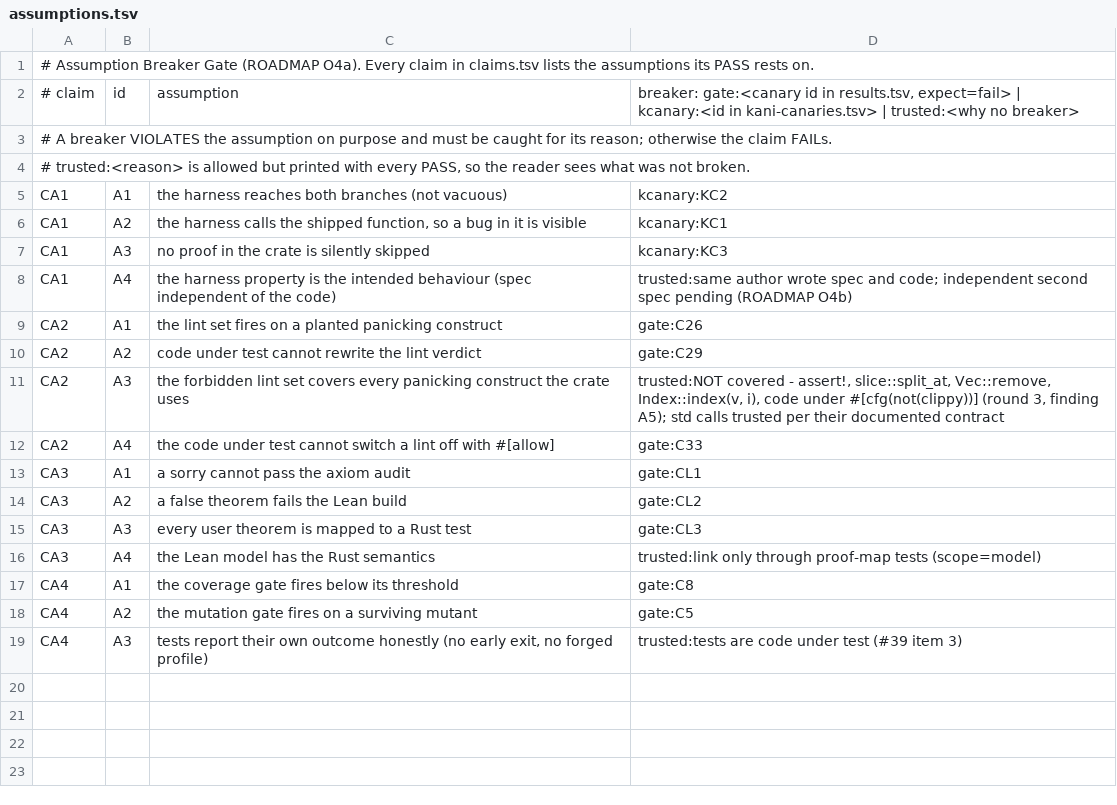
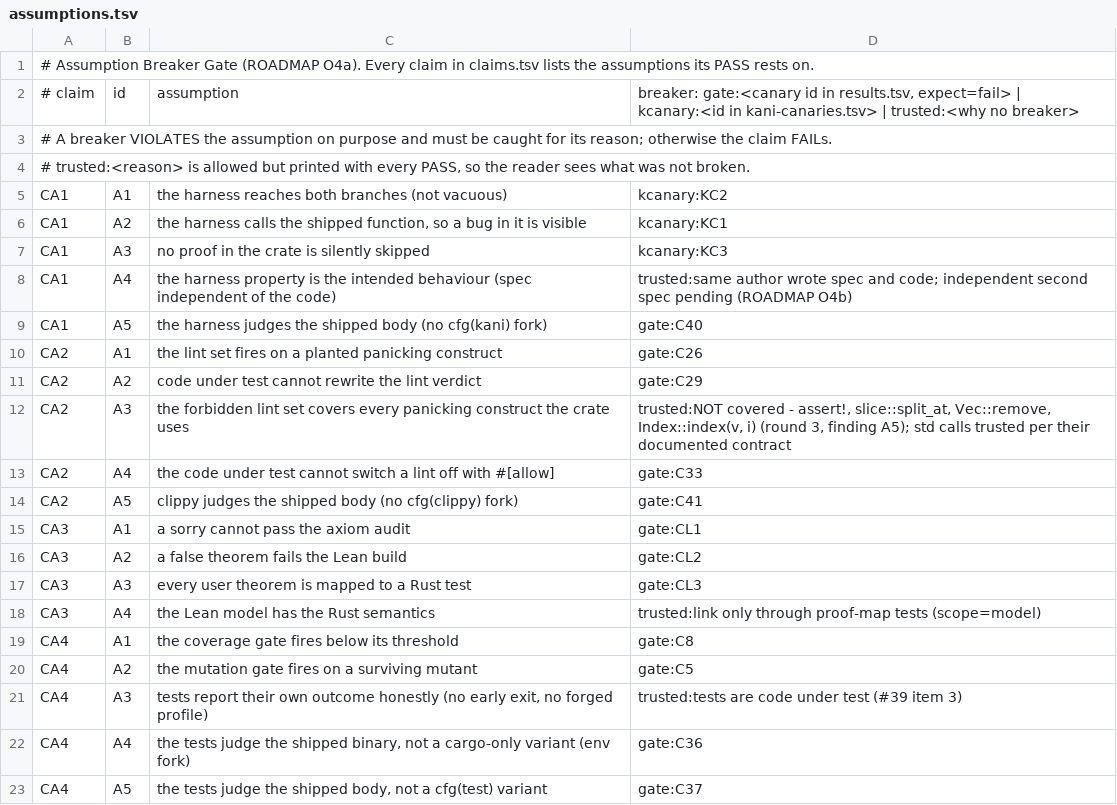
Before and after one commit to Demiurg-AU/rust-cicd-core, a TSV file: assumptions.tsv, drawn as a sheet.

```diff
--- a/assumptions.tsv
+++ b/assumptions.tsv
@@ -8,6 +8,8 @@ CA1	A3	no proof in the crate is silently skipped	kcanary:KC3
 CA1	A4	the harness property is the intended behaviour (spec independent of the code)	trusted:same author wrote spec and code; independent second spec pending (ROADMAP O4b)
+CA1	A5	the harness judges the shipped body (no cfg(kani) fork)	gate:C40
 CA2	A1	the lint set fires on a planted panicking construct	gate:C26
 CA2	A2	code under test cannot rewrite the lint verdict	gate:C29
-CA2	A3	the forbidden lint set covers every panicking construct the crate uses	trusted:NOT covered - assert!, slice::split_at, Vec::remove, Index::index(v, i), code under #[cfg(not(clippy))] (round 3, finding A5); std calls trusted per their documented contract
+CA2	A3	the forbidden lint set covers every panicking construct the crate uses	trusted:NOT covered - assert!, slice::split_at, Vec::remove, Index::index(v, i) (round 3, finding A5); std calls trusted per their documented contract
 CA2	A4	the code under test cannot switch a lint off with #[allow]	gate:C33
+CA2	A5	clippy judges the shipped body (no cfg(clippy) fork)	gate:C41
 CA3	A1	a sorry cannot pass the axiom audit	gate:CL1
@@ -19 +21,3 @@ CA4	A2	the mutation gate fires on a surviving mutant	gate:C5
 CA4	A3	tests report their own outcome honestly (no early exit, no forged profile)	trusted:tests are code under test (#39 item 3)
+CA4	A4	the tests judge the shipped binary, not a cargo-only variant (env fork)	gate:C36
+CA4	A5	the tests judge the shipped body, not a cfg(test) variant	gate:C37
```
Also changed, not shown: threat-model.tsv, 2 other files.
